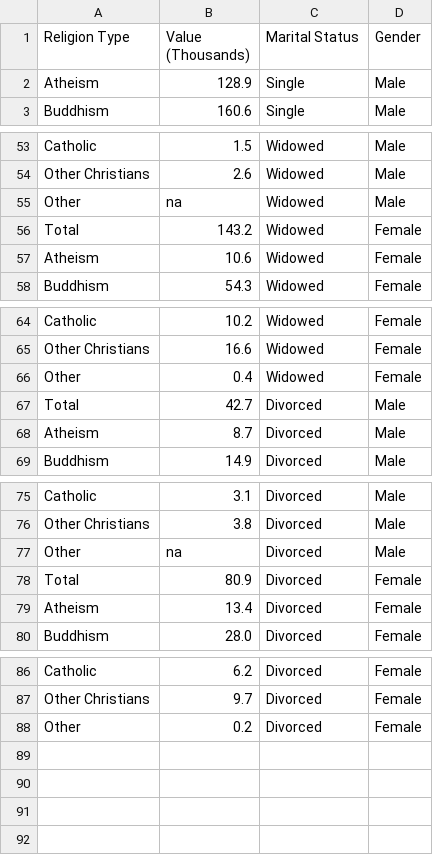
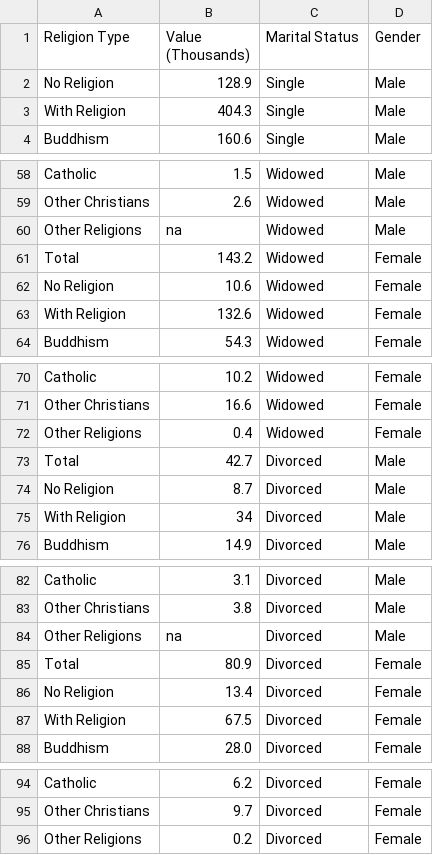
Before and after one commit to jayelle0609/Tidying-Data-Files, a CSV file: Tidy_Data/tidy_religion_marital_status.csv, drawn as a sheet; only a part is shown, gaps mark what is left out; the diff covers the shown part only.

```diff
--- a/Tidy_Data/tidy_religion_marital_status.csv
+++ b/Tidy_Data/tidy_religion_marital_status.csv
@@ -1,3 +1,4 @@
 Religion Type,Value (Thousands),Marital Status,Gender
-Atheism,128.9,Single,Male
+No Religion,128.9,Single,Male
+With Religion,404.3,Single,Male
 Buddhism,160.6,Single,Male
@@ -54,5 +59,6 @@ Catholic,1.5,Widowed,Male
 Other Christians,2.6,Widowed,Male
-Other,na,Widowed,Male
+Other Religions,na,Widowed,Male
 Total,143.2,Widowed,Female
-Atheism,10.6,Widowed,Female
+No Religion,10.6,Widowed,Female
+With Religion,132.6,Widowed,Female
 Buddhism,54.3,Widowed,Female
@@ -65,5 +71,6 @@ Catholic,10.2,Widowed,Female
 Other Christians,16.6,Widowed,Female
-Other,0.4,Widowed,Female
+Other Religions,0.4,Widowed,Female
 Total,42.7,Divorced,Male
-Atheism,8.7,Divorced,Male
+No Religion,8.7,Divorced,Male
+With Religion,34,Divorced,Male
 Buddhism,14.9,Divorced,Male
@@ -76,5 +83,6 @@ Catholic,3.1,Divorced,Male
 Other Christians,3.8,Divorced,Male
-Other,na,Divorced,Male
+Other Religions,na,Divorced,Male
 Total,80.9,Divorced,Female
-Atheism,13.4,Divorced,Female
+No Religion,13.4,Divorced,Female
+With Religion,67.5,Divorced,Female
 Buddhism,28.0,Divorced,Female
@@ -87,2 +95,2 @@ Catholic,6.2,Divorced,Female
 Other Christians,9.7,Divorced,Female
-Other,0.2,Divorced,Female
+Other Religions,0.2,Divorced,Female
```
Also changed, not shown: 4 added rows and 8 edited cells elsewhere in this file, 1 other file.
